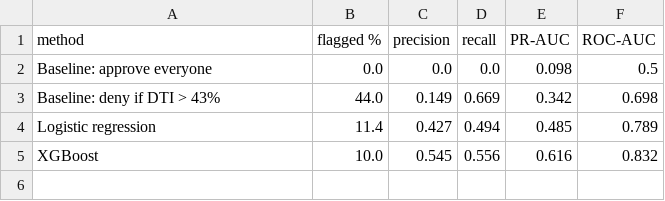
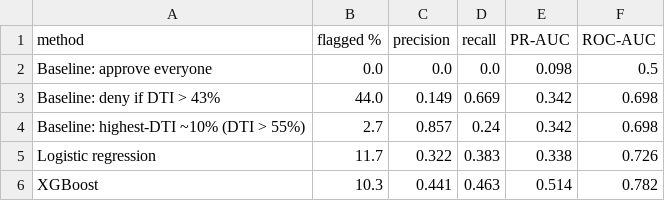
Before and after one commit to kabirshah4/race-blind-isnt-fair, a CSV file: results_models.csv, drawn as a sheet.

```diff
--- a/results_models.csv
+++ b/results_models.csv
@@ -3,3 +3,4 @@ Baseline: approve everyone,0.0,0.0,0.0,0.098,0.5
 Baseline: deny if DTI > 43%,44.0,0.149,0.669,0.342,0.698
-Logistic regression,11.4,0.427,0.494,0.485,0.789
-XGBoost,10.0,0.545,0.556,0.616,0.832
+Baseline: highest-DTI ~10% (DTI > 55%),2.7,0.857,0.24,0.342,0.698
+Logistic regression,11.7,0.322,0.383,0.338,0.726
+XGBoost,10.3,0.441,0.463,0.514,0.782
```
Also changed, not shown: results_fix.csv, 17 other files.
